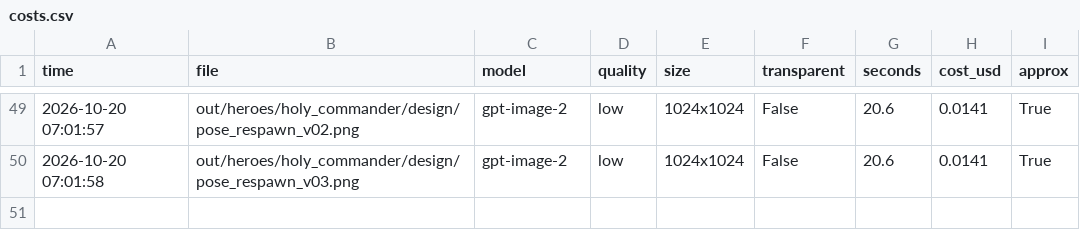
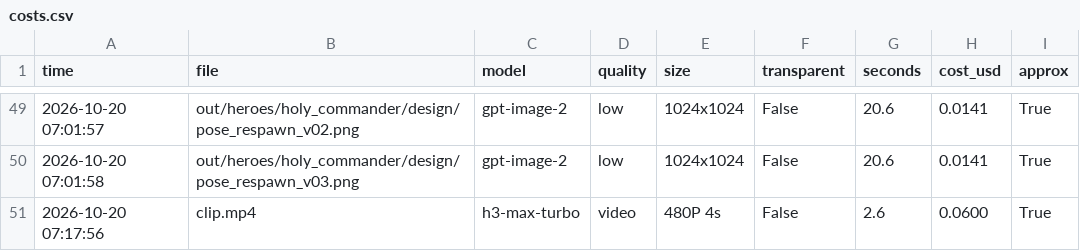
Before and after one commit to vinhtran6686/fal-lab, a CSV file: out/costs.csv, drawn as a sheet; only a part is shown, gaps mark what is left out; the diff names each change by its address in the sheet, - before the commit and + after, or states it on an @@ line.

```diff
--- a/out/costs.csv
+++ b/out/costs.csv
+row 51: 2026-10-20 07:17:56 | clip.mp4 | h3-max-turbo | video | 480P 4s | False | 2.6 | 0.0600 | True
```
Also changed, not shown: 5 other files.
